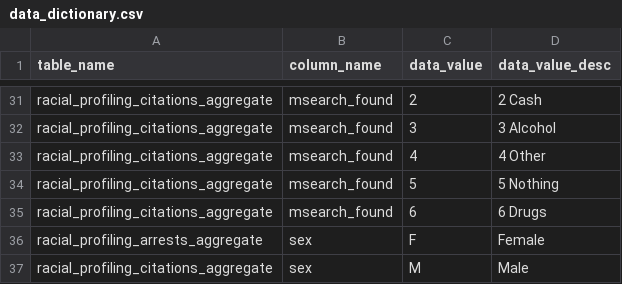
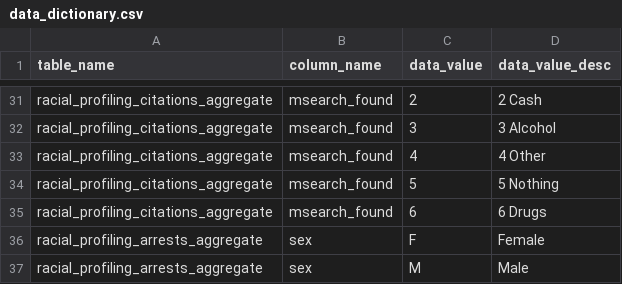
Before and after one commit to keriwheatley/w205_final_project, a CSV file: setup/data_dictionary.csv, drawn as a sheet; only a part is shown, gaps mark what is left out.

Commit message:
Update data_dictionary.csv

```diff
--- a/setup/data_dictionary.csv
+++ b/setup/data_dictionary.csv
@@ -36,2 +36,2 @@ racial_profiling_citations_aggregate	msearch_found	6	6 Drugs
 racial_profiling_arrests_aggregate	sex	F	Female
-racial_profiling_citations_aggregate	sex	M	Male
+racial_profiling_arrests_aggregate	sex	M	Male
```
